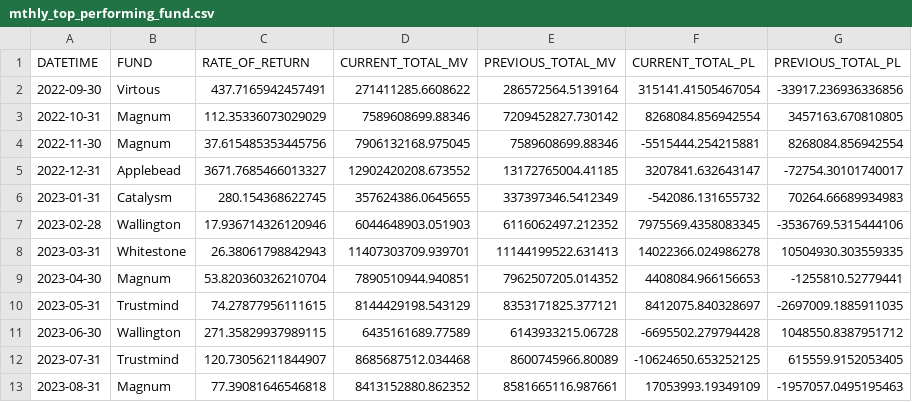
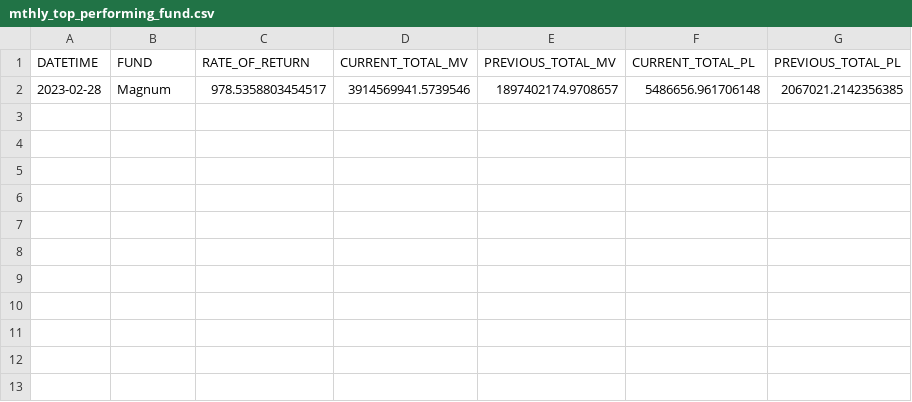
Before and after one commit to PoeWunLee/gic-dataeng-interview-assessment, a CSV file: data/analytics/mthly_top_performing_fund.csv, drawn as a sheet.

```diff
--- a/data/analytics/mthly_top_performing_fund.csv
+++ b/data/analytics/mthly_top_performing_fund.csv
@@ -1,13 +1,2 @@
 DATETIME,FUND,RATE_OF_RETURN,CURRENT_TOTAL_MV,PREVIOUS_TOTAL_MV,CURRENT_TOTAL_PL,PREVIOUS_TOTAL_PL
-2022-09-30,Virtous,437.7165942457491,271411285.6608622,286572564.5139164,315141.41505467054,-33917.236936336856
-2022-10-31,Magnum,112.35336073029029,7589608699.88346,7209452827.730142,8268084.856942554,3457163.670810805
-2022-11-30,Magnum,37.615485353445756,7906132168.975045,7589608699.88346,-5515444.254215881,8268084.856942554
-2022-12-31,Applebead,3671.7685466013327,12902420208.673552,13172765004.41185,3207841.632643147,-72754.30101740017
-2023-01-31,Catalysm,280.154368622745,357624386.0645655,337397346.5412349,-542086.131655732,70264.66689934983
-2023-02-28,Wallington,17.936714326120946,6044648903.051903,6116062497.212352,7975569.4358083345,-3536769.5315444106
-2023-03-31,Whitestone,26.38061798842943,11407303709.939701,11144199522.631413,14022366.024986278,10504930.303559335
-2023-04-30,Magnum,53.820360326210704,7890510944.940851,7962507205.014352,4408084.966156653,-1255810.52779441
-2023-05-31,Trustmind,74.27877956111615,8144429198.543129,8353171825.377121,8412075.840328697,-2697009.1885911035
-2023-06-30,Wallington,271.35829937989115,6435161689.77589,6143933215.06728,-6695502.279794428,1048550.8387951712
-2023-07-31,Trustmind,120.73056211844907,8685687512.034468,8600745966.80089,-10624650.653252125,615559.9152053405
-2023-08-31,Magnum,77.39081646546818,8413152880.862352,8581665116.987661,17053993.19349109,-1957057.0495195463
+2023-02-28,Magnum,978.5358803454517,3914569941.5739546,1897402174.9708657,5486656.961706148,2067021.2142356385
```
Also changed, not shown: data/analytics/recon_price_summary.csv, 4 other files.
